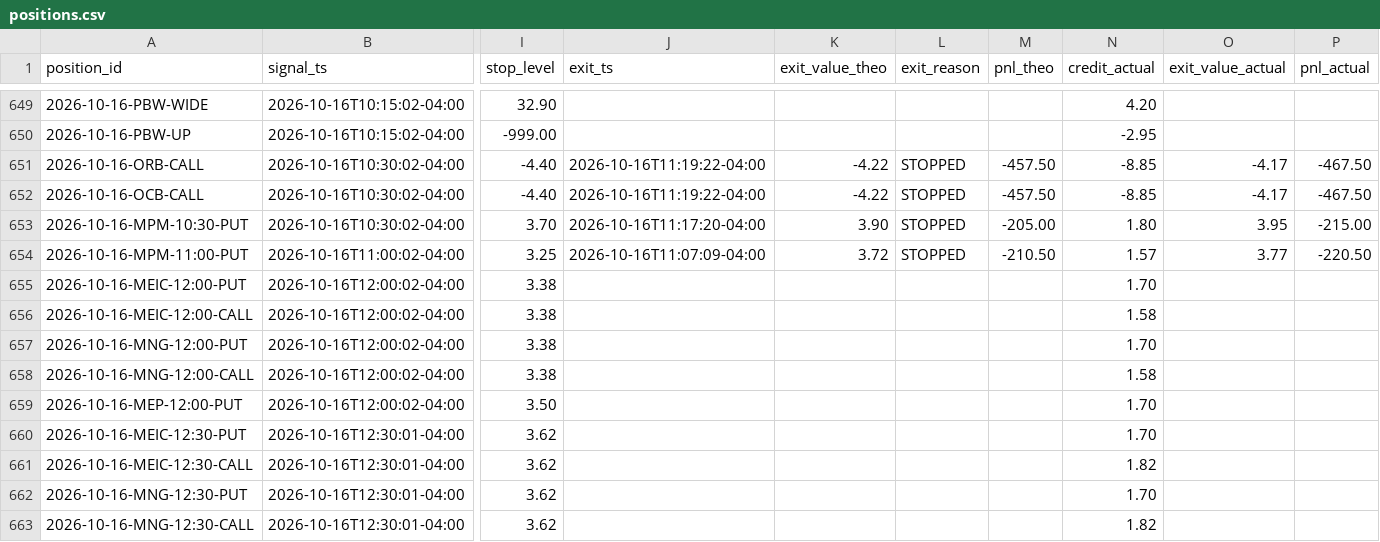
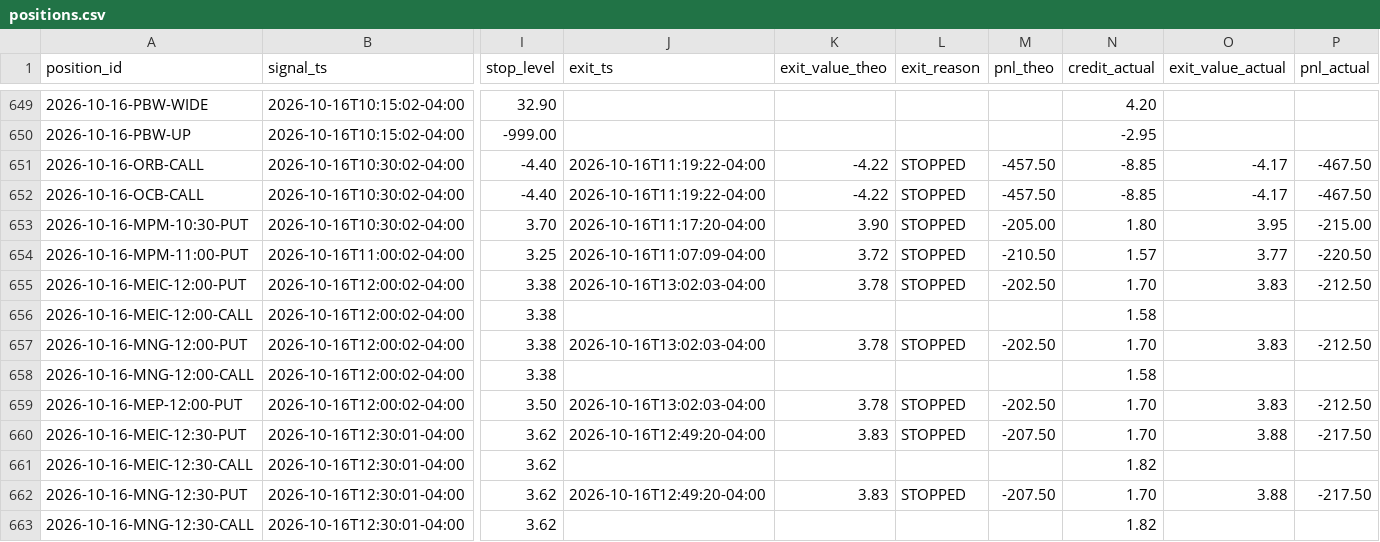
Before and after one commit to alwahedi-netizen/spx-0DTE-v1, a CSV file: data/paper/positions.csv, drawn as a sheet; only a part is shown, gaps mark what is left out; the diff covers the shown part only; the diff names each change by its address in the sheet, - before the commit and + after, or states it on an @@ line.

```diff
--- a/data/paper/positions.csv
+++ b/data/paper/positions.csv
-J655 (exit_ts): (empty)
+J655 (exit_ts): 2026-10-16T13:02:03-04:00
-K655 (exit_value_theo): (empty)
+K655 (exit_value_theo): 3.78
-L655 (exit_reason): (empty)
+L655 (exit_reason): STOPPED
-M655 (pnl_theo): (empty)
+M655 (pnl_theo): -202.50
-O655 (exit_value_actual): (empty)
+O655 (exit_value_actual): 3.83
-P655 (pnl_actual): (empty)
+P655 (pnl_actual): -212.50
-J657 (exit_ts): (empty)
+J657 (exit_ts): 2026-10-16T13:02:03-04:00
-K657 (exit_value_theo): (empty)
+K657 (exit_value_theo): 3.78
-L657 (exit_reason): (empty)
+L657 (exit_reason): STOPPED
-M657 (pnl_theo): (empty)
+M657 (pnl_theo): -202.50
-O657 (exit_value_actual): (empty)
+O657 (exit_value_actual): 3.83
-P657 (pnl_actual): (empty)
+P657 (pnl_actual): -212.50
-J659 (exit_ts): (empty)
+J659 (exit_ts): 2026-10-16T13:02:03-04:00
-K659 (exit_value_theo): (empty)
+K659 (exit_value_theo): 3.78
-L659:L660 (exit_reason): (empty)
+L659:L660 (exit_reason): STOPPED
-M659 (pnl_theo): (empty)
+M659 (pnl_theo): -202.50
-O659 (exit_value_actual): (empty)
+O659 (exit_value_actual): 3.83
-P659 (pnl_actual): (empty)
+P659 (pnl_actual): -212.50
-J660 (exit_ts): (empty)
+J660 (exit_ts): 2026-10-16T12:49:20-04:00
-K660 (exit_value_theo): (empty)
+K660 (exit_value_theo): 3.83
-M660 (pnl_theo): (empty)
+M660 (pnl_theo): -207.50
-O660 (exit_value_actual): (empty)
+O660 (exit_value_actual): 3.88
-P660 (pnl_actual): (empty)
+P660 (pnl_actual): -217.50
-J662 (exit_ts): (empty)
+J662 (exit_ts): 2026-10-16T12:49:20-04:00
-K662 (exit_value_theo): (empty)
+K662 (exit_value_theo): 3.83
-L662 (exit_reason): (empty)
+L662 (exit_reason): STOPPED
-M662 (pnl_theo): (empty)
+M662 (pnl_theo): -207.50
-O662 (exit_value_actual): (empty)
+O662 (exit_value_actual): 3.88
-P662 (pnl_actual): (empty)
+P662 (pnl_actual): -217.50
```
Also changed, not shown: 10 added rows and 6 edited cells elsewhere in this file, data/paper/live/live_trades.csv, data/paper/signals.csv, 3 other files.
